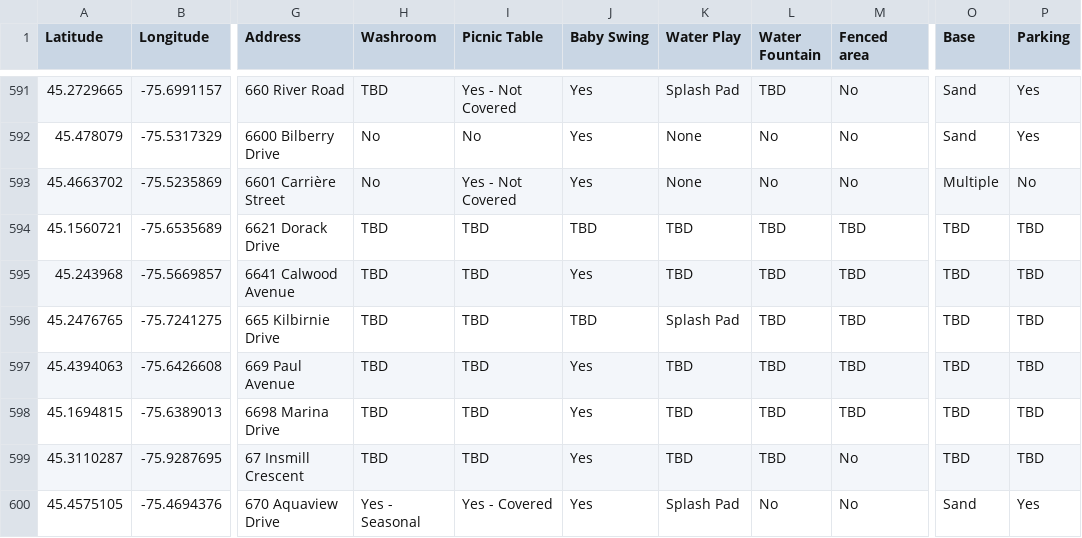
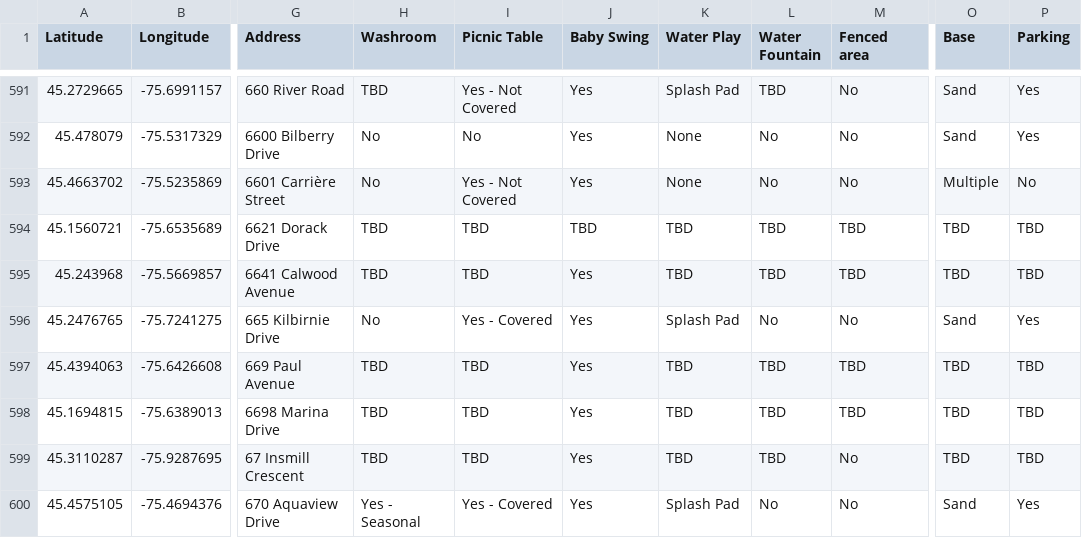
Before and after one commit to claudielarouche/claudielarouche, a CSV file: assets/data/playgrounds.csv, drawn as a sheet; only a part is shown, gaps mark what is left out; the diff names each change by its address in the sheet, - before the commit and + after, or states it on an @@ line.

Commit message:
park data

```diff
--- a/assets/data/playgrounds.csv
+++ b/assets/data/playgrounds.csv
-H596 (Washroom): TBD
+H596 (Washroom): No
-I596 (Picnic Table): TBD
+I596 (Picnic Table): Yes - Covered
-J596 (Baby Swing): TBD
+J596 (Baby Swing): Yes
-L596 (Water Fountain): TBD
+L596 (Water Fountain): No
-M596 (Fenced area): TBD
+M596 (Fenced area): No
-O596 (Base): TBD
+O596 (Base): Sand
-P596 (Parking): TBD
+P596 (Parking): Yes
```
